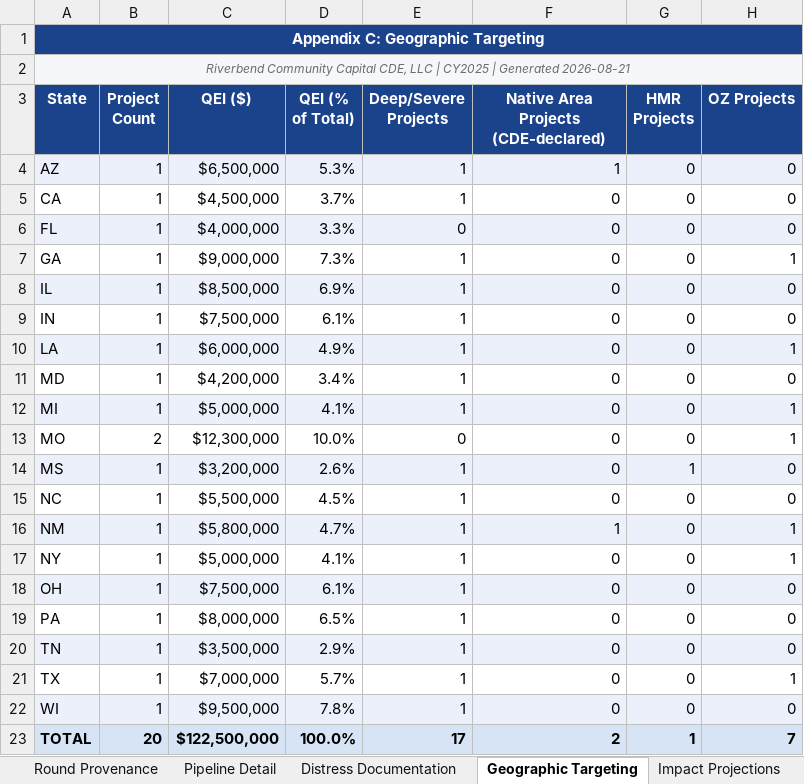
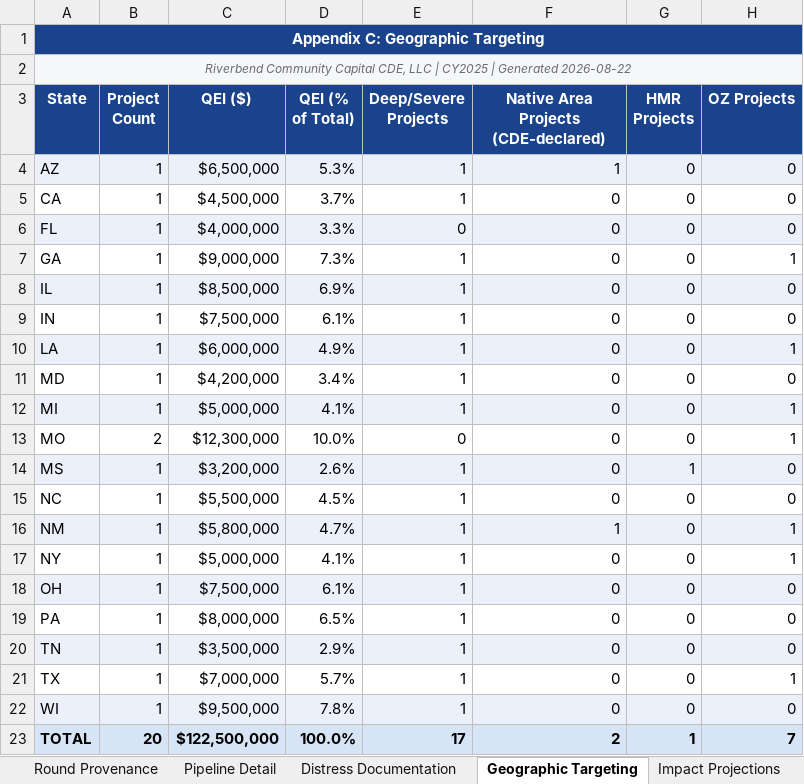
Before and after one commit to Jaypatel1511/nmtc-application-builder, an Excel workbook: sample-output/CDE-2018-0117_application.xlsx, sheet Geographic Targeting, drawn as a sheet; values as stored, in another font and other column widths than the file's, no borders; conditional formats not drawn; the diff names each change by its address in the sheet, - before the commit and + after, or states it on an @@ line.

```diff
--- a/sample-output/CDE-2018-0117_application.xlsx (sheet Geographic Targeting)
+++ b/sample-output/CDE-2018-0117_application.xlsx (sheet Geographic Targeting)
-A2 (State): …| Generated 2026-08-21
+A2 (State): …| Generated 2026-08-22
```
Also changed, not shown: sheet Summary Dashboard, sheet Track Record, sheet Investor Commitments, sheet Impact Projections, sheet Distress Documentation, sheet Pipeline Detail, 6 other files.
